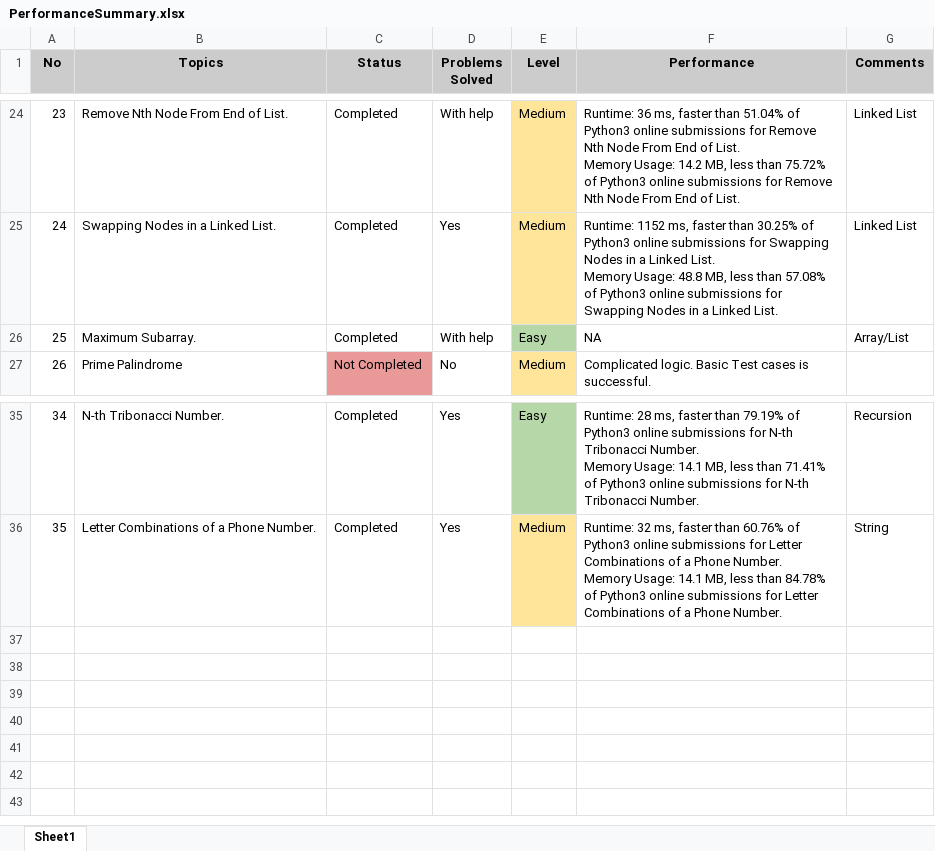
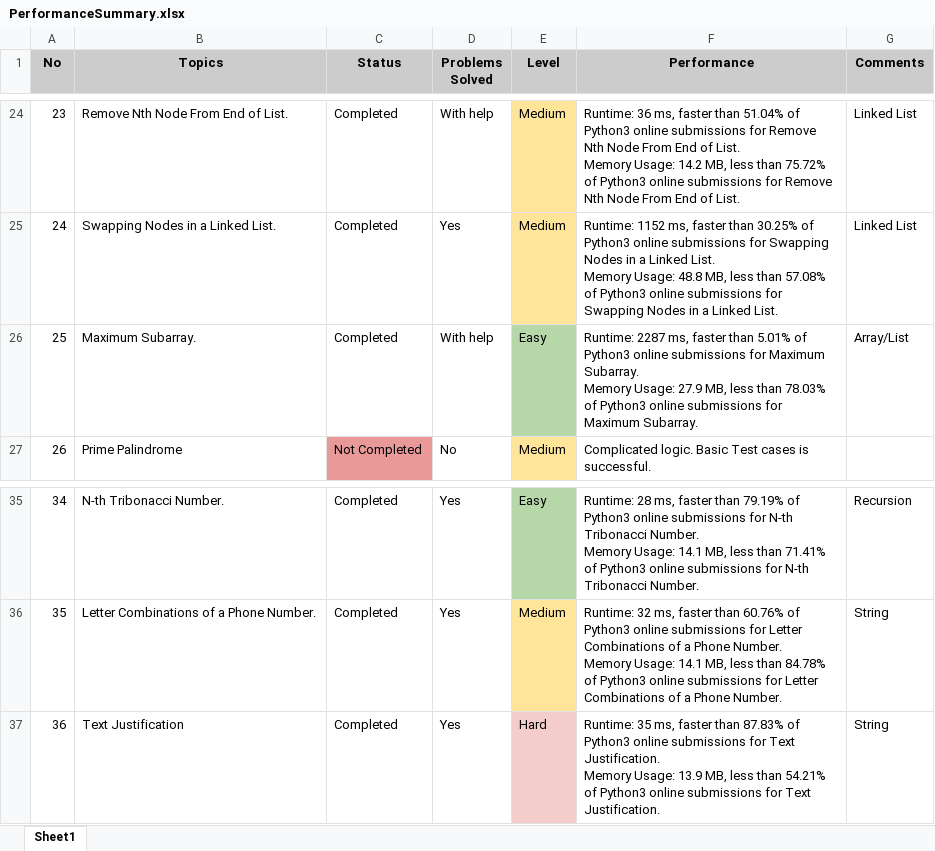
Before and after one commit to ambiSanthu/LearnPython, an Excel workbook: LeetCode/PerformanceSummary.xlsx, sheet Sheet1, drawn as a sheet; only a part is shown, gaps mark what is left out; values as stored, in another font and other column widths than the file's, no borders; ↵ is a line break in a cell; the diff names each change by its address in the sheet, - before the commit and + after, or states it on an @@ line.

Commit message:
Add files via upload

```diff
--- a/LeetCode/PerformanceSummary.xlsx (sheet Sheet1)
+++ b/LeetCode/PerformanceSummary.xlsx (sheet Sheet1)
-F26 (Performance): NA
+F26 (Performance): Runtime: 2287 ms, faster than 5.01% of Python3 online submissions for Maximum Subarray. ↵ Memory Usage: 27.9 MB, less than 78.03% of Python3 online submissions for Maximum Subarray.
+row 37: 36 | Text Justification | Completed | Yes | Hard | Runtime: 35 ms, faster than 87.83% of Python3 online submissions for Text Justification. ↵ Memory Usage: 13.9 MB, less than 54.21% of Python3 online submissions for Text Justification. | String
```
